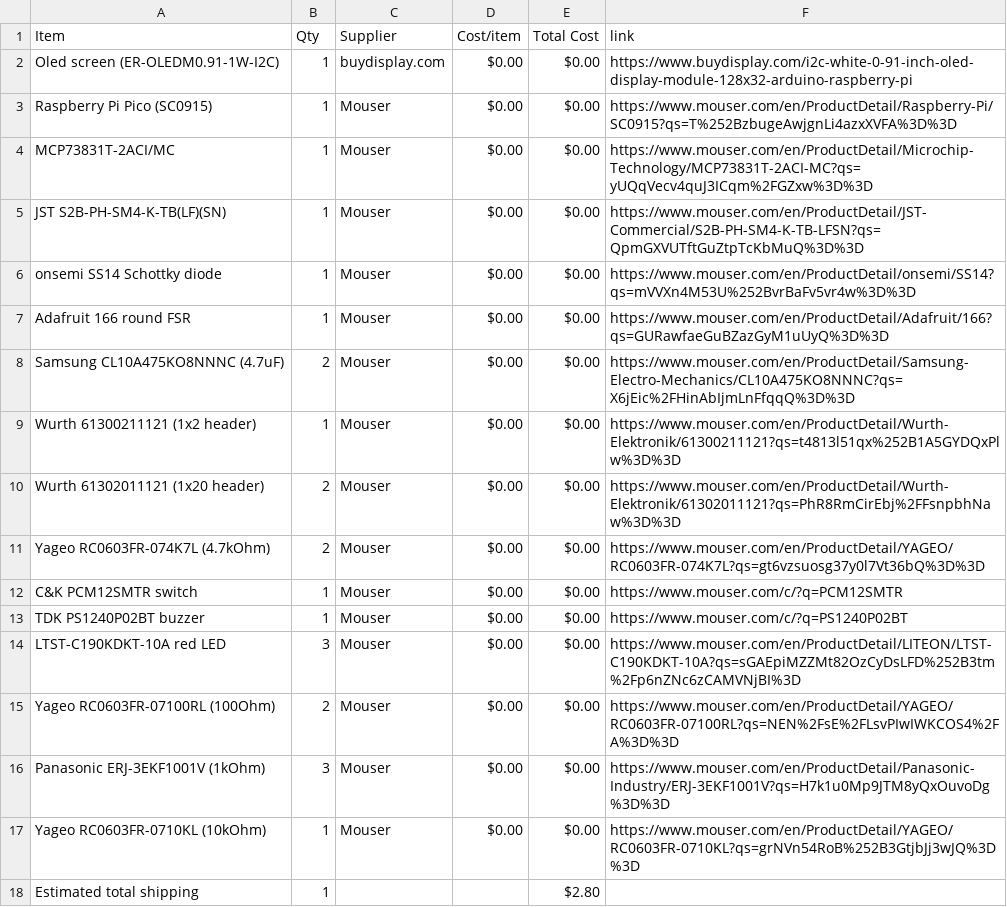
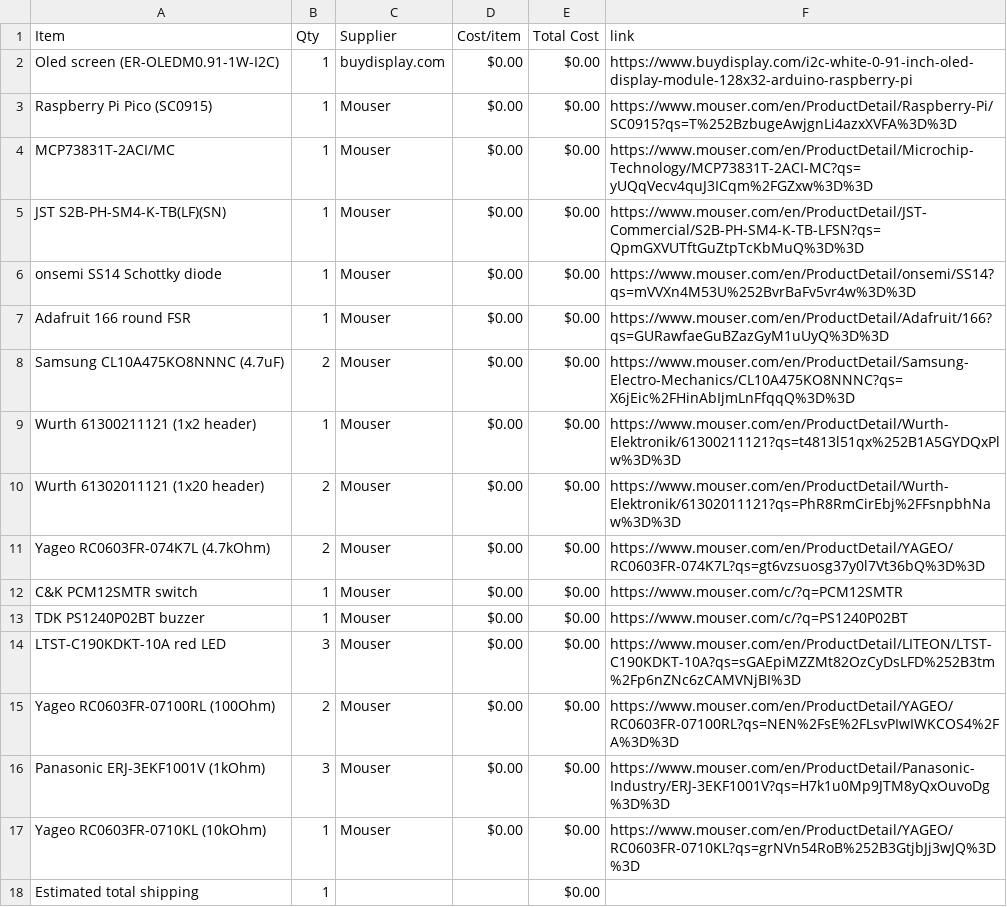
Before and after one commit to EveyKay/Smart-coaster-, a CSV file: BOM.csv, drawn as a sheet.

Commit message:
Sync Drink water reminder pcb project from Half Life

```diff
--- a/BOM.csv
+++ b/BOM.csv
@@ -17,2 +17,2 @@ Panasonic ERJ-3EKF1001V (1kOhm),3,Mouser,$0.00,$0.00,https://www.mouser.com/en/P
 Yageo RC0603FR-0710KL (10kOhm),1,Mouser,$0.00,$0.00,https://www.mouser.com/en/ProductDetail/YAGEO/RC0603FR-0710KL?qs=grNVn54RoB%252B3GtjbJj3wJQ%3D%3D
-Estimated total shipping,1,,,$2.80,
+Estimated total shipping,1,,,$0.00,
```
